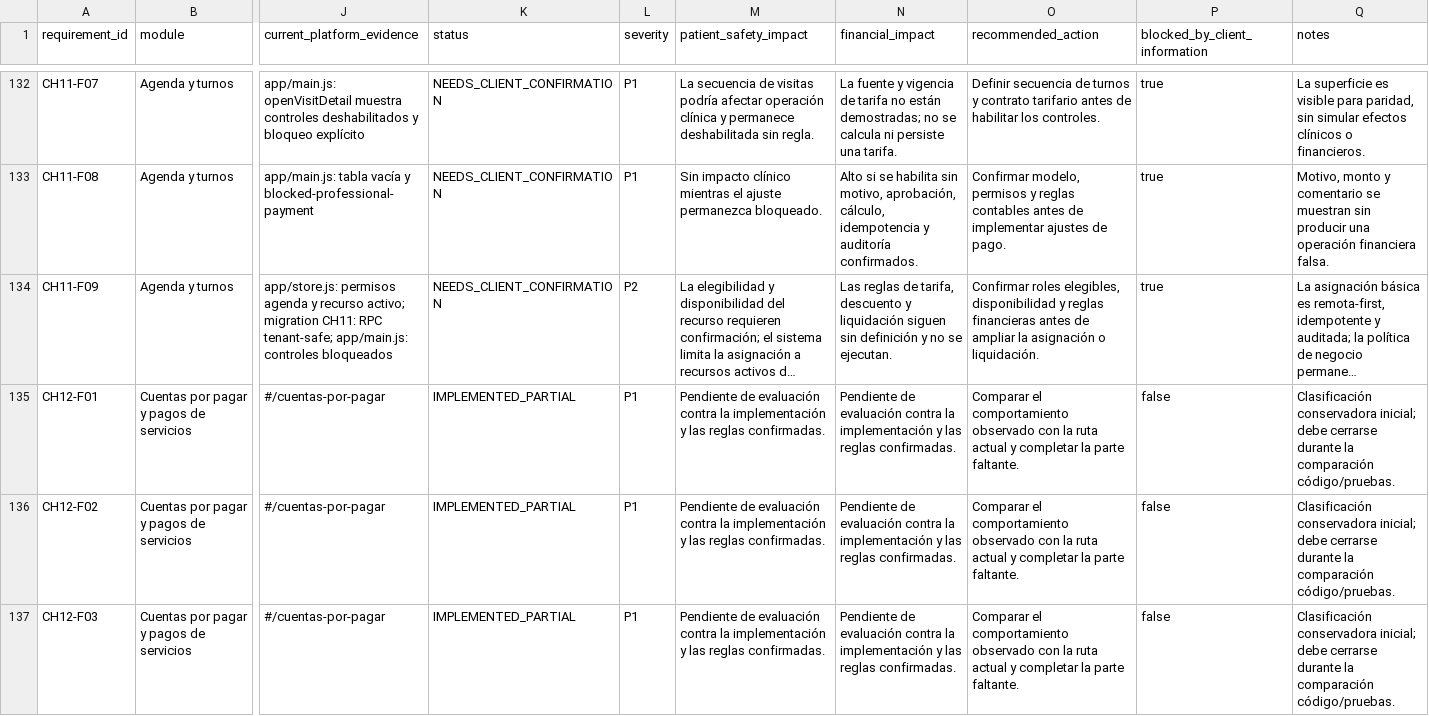
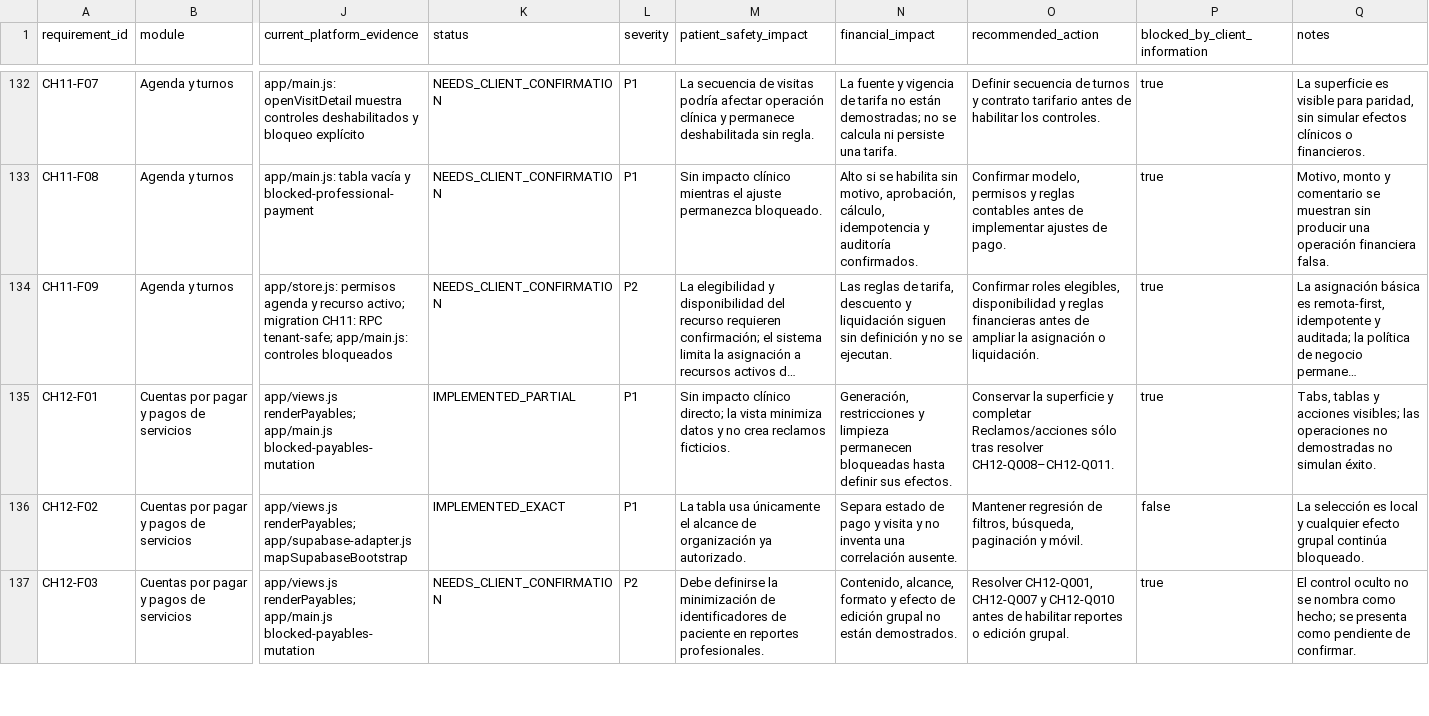
Before and after one commit to CLinqui7/analiza-en-casa, a CSV file: docs/VIDEO_VS_PLATFORM_GAP_MATRIX.csv, drawn as a sheet; only a part is shown, gaps mark what is left out; long unchanged cells end in …; the diff covers the shown part only; the diff names each change by its address in the sheet, - before the commit and + after, or states it on an @@ line.

```diff
--- a/docs/VIDEO_VS_PLATFORM_GAP_MATRIX.csv
+++ b/docs/VIDEO_VS_PLATFORM_GAP_MATRIX.csv
-J135 (current_platform_evidence): #/cuentas-por-pagar
+J135 (current_platform_evidence): app/views.js renderPayables; app/main.js blocked-payables-mutation
-M135 (patient_safety_impact): Pendiente de evaluación contra la implementación y las reglas confirmadas.
+M135 (patient_safety_impact): Sin impacto clínico directo; la vista minimiza datos y no crea reclamos ficticios.
-N135 (financial_impact): Pendiente de evaluación contra la implementación y las reglas confirmadas.
+N135 (financial_impact): Generación, restricciones y limpieza permanecen bloqueadas hasta definir sus efectos.
-O135 (recommended_action): Comparar el comportamiento observado con la ruta actual y completar la parte faltante.
+O135 (recommended_action): Conservar la superficie y completar Reclamos/acciones sólo tras resolver CH12-Q008–CH12-Q011.
-P135 (blocked_by_client_information): false
+P135 (blocked_by_client_information): true
-Q135 (notes): Clasificación conservadora inicial; debe cerrarse durante la comparación código/pruebas.
+Q135 (notes): Tabs, tablas y acciones visibles; las operaciones no demostradas no simulan éxito.
-J136 (current_platform_evidence): #/cuentas-por-pagar
+J136 (current_platform_evidence): app/views.js renderPayables; app/supabase-adapter.js mapSupabaseBootstrap
-K136 (status): IMPLEMENTED_PARTIAL
+K136 (status): IMPLEMENTED_EXACT
-M136 (patient_safety_impact): Pendiente de evaluación contra la implementación y las reglas confirmadas.
+M136 (patient_safety_impact): La tabla usa únicamente el alcance de organización ya autorizado.
-N136 (financial_impact): Pendiente de evaluación contra la implementación y las reglas confirmadas.
+N136 (financial_impact): Separa estado de pago y visita y no inventa una correlación ausente.
-O136 (recommended_action): Comparar el comportamiento observado con la ruta actual y completar la parte faltante.
+O136 (recommended_action): Mantener regresión de filtros, búsqueda, paginación y móvil.
-Q136 (notes): Clasificación conservadora inicial; debe cerrarse durante la comparación código/pruebas.
+Q136 (notes): La selección es local y cualquier efecto grupal continúa bloqueado.
-J137 (current_platform_evidence): #/cuentas-por-pagar
+J137 (current_platform_evidence): app/views.js renderPayables; app/main.js blocked-payables-mutation
-K137 (status): IMPLEMENTED_PARTIAL
+K137 (status): NEEDS_CLIENT_CONFIRMATION
-L137 (severity): P1
+L137 (severity): P2
-M137 (patient_safety_impact): Pendiente de evaluación contra la implementación y las reglas confirmadas.
+M137 (patient_safety_impact): Debe definirse la minimización de identificadores de paciente en reportes profesionales.
-N137 (financial_impact): Pendiente de evaluación contra la implementación y las reglas confirmadas.
+N137 (financial_impact): Contenido, alcance, formato y efecto de edición grupal no están demostrados.
-O137 (recommended_action): Comparar el comportamiento observado con la ruta actual y completar la parte faltante.
+O137 (recommended_action): Resolver CH12-Q001, CH12-Q007 y CH12-Q010 antes de habilitar reportes o edición grupal.
-P137 (blocked_by_client_information): false
+P137 (blocked_by_client_information): true
-Q137 (notes): Clasificación conservadora inicial; debe cerrarse durante la comparación código/pruebas.
+Q137 (notes): El control oculto no se nombra como hecho; se presenta como pendiente de confirmar.
```
Also changed, not shown: 32 edited cells elsewhere in this file, docs/MASTER_FEATURE_MATRIX.csv, docs/parity/PAGE_CONTROL_INVENTORY.csv, 45 other files.
